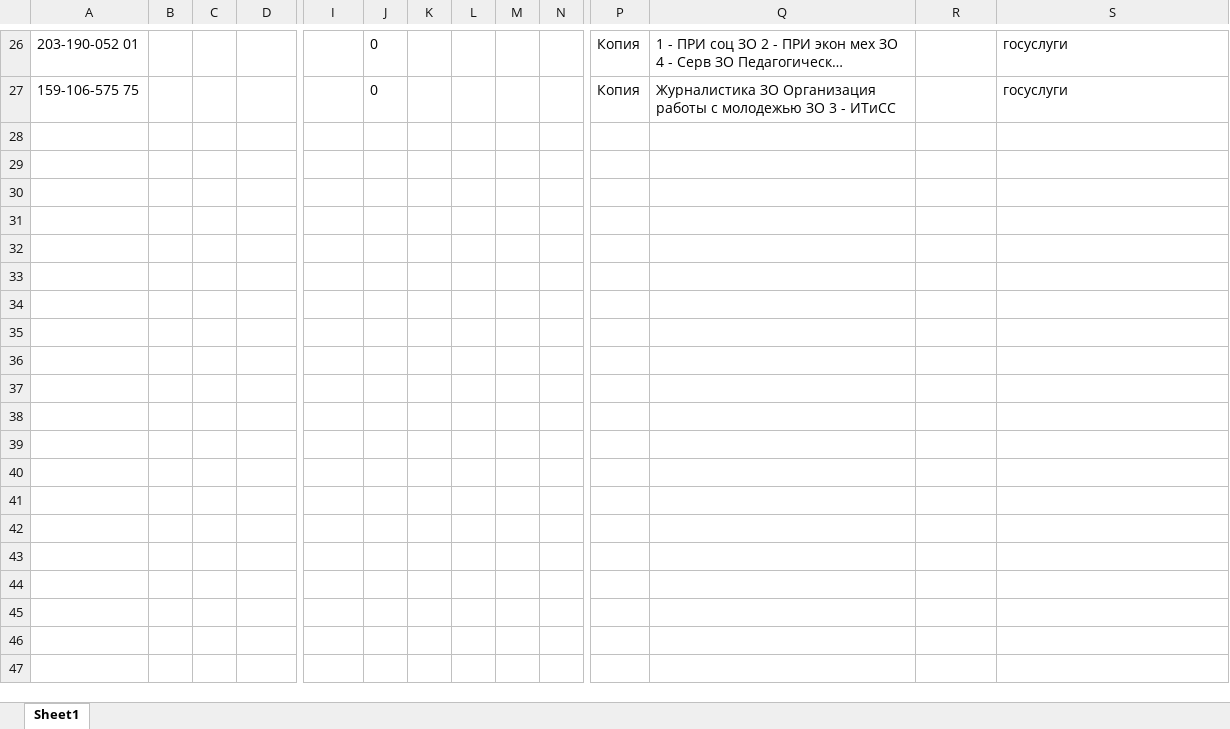
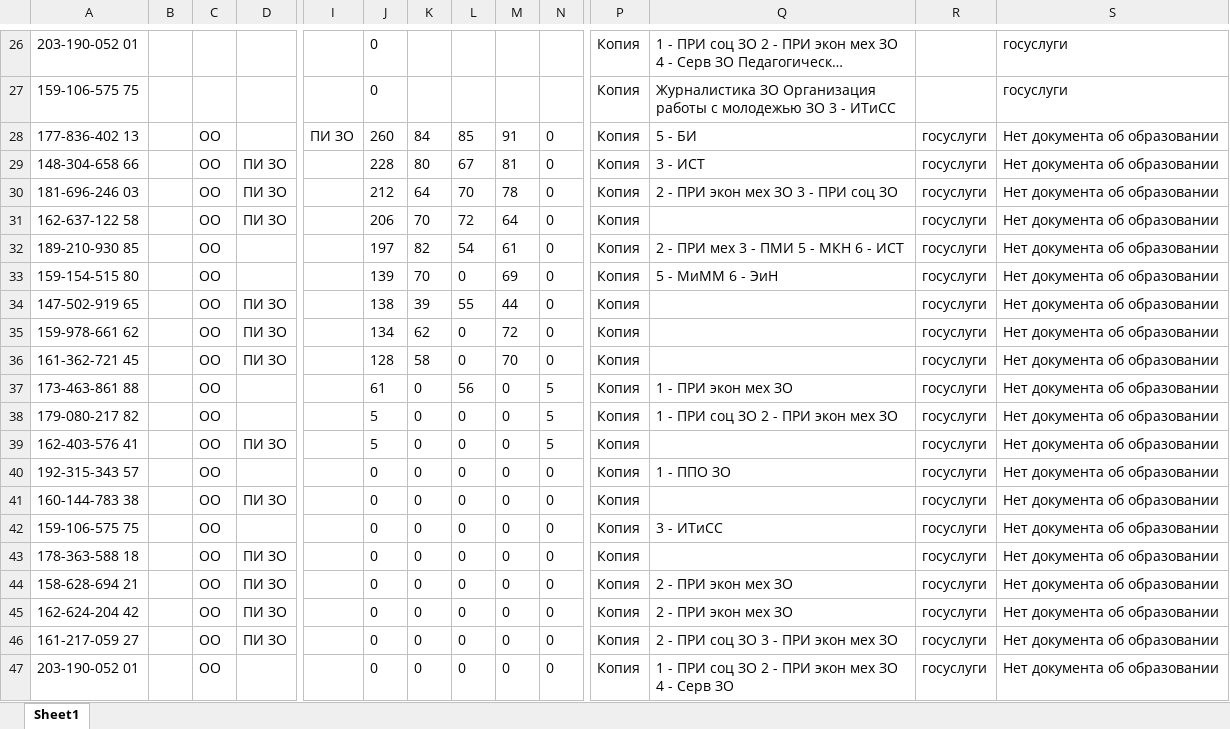
Before and after one commit to kkkkknstntn/priem, an Excel workbook: tables/zo.xlsx, sheet Sheet1, drawn as a sheet; only a part is shown, gaps mark what is left out; long unchanged cells end in …; values as stored, in another font and other column widths than the file's, no borders; rows hold the shown columns only; the diff covers the shown part only; the diff names each change by its address in the sheet, - before the commit and + after, or states it on an @@ line.

```diff
--- a/tables/zo.xlsx (sheet Sheet1)
+++ b/tables/zo.xlsx (sheet Sheet1)
+row 28: 177-836-402 13 |  | ОО |  | ПИ ЗО | 260 | 84 | 85 | 91 | 0 | Копия | 5 - БИ | госуслуги | Нет документа об образовании
+row 29: 148-304-658 66 |  | ОО | ПИ ЗО |  | 228 | 80 | 67 | 81 | 0 | Копия | 3 - ИСТ | госуслуги | Нет документа об образовании
+row 30: 181-696-246 03 |  | ОО | ПИ ЗО |  | 212 | 64 | 70 | 78 | 0 | Копия | 2 - ПРИ экон мех ЗО 3 - ПРИ соц ЗО | госуслуги | Нет документа об образовании
+row 31: 162-637-122 58 |  | ОО | ПИ ЗО |  | 206 | 70 | 72 | 64 | 0 | Копия |  | госуслуги | Нет документа об образовании
+row 32: 189-210-930 85 |  | ОО |  |  | 197 | 82 | 54 | 61 | 0 | Копия | 2 - ПРИ мех 3 - ПМИ 5 - МКН 6 - ИСТ | госуслуги | Нет документа об образовании
+row 33: 159-154-515 80 |  | ОО |  |  | 139 | 70 | 0 | 69 | 0 | Копия | 5 - МиММ 6 - ЭиН | госуслуги | Нет документа об образовании
+row 34: 147-502-919 65 |  | ОО | ПИ ЗО |  | 138 | 39 | 55 | 44 | 0 | Копия |  | госуслуги | Нет документа об образовании
+row 35: 159-978-661 62 |  | ОО | ПИ ЗО |  | 134 | 62 | 0 | 72 | 0 | Копия |  | госуслуги | Нет документа об образовании
+row 36: 161-362-721 45 |  | ОО | ПИ ЗО |  | 128 | 58 | 0 | 70 | 0 | Копия |  | госуслуги | Нет документа об образовании
+row 37: 173-463-861 88 |  | ОО |  |  | 61 | 0 | 56 | 0 | 5 | Копия | 1 - ПРИ экон мех ЗО | госуслуги | Нет документа об образовании
+row 38: 179-080-217 82 |  | ОО |  |  | 5 | 0 | 0 | 0 | 5 | Копия | 1 - ПРИ соц ЗО 2 - ПРИ экон мех ЗО | госуслуги | Нет документа об образовании
+row 39: 162-403-576 41 |  | ОО | ПИ ЗО |  | 5 | 0 | 0 | 0 | 5 | Копия |  | госуслуги | Нет документа об образовании
+row 40: 192-315-343 57 |  | ОО |  |  | 0 | 0 | 0 | 0 | 0 | Копия | 1 - ППО ЗО | госуслуги | Нет документа об образовании
+row 41: 160-144-783 38 |  | ОО | ПИ ЗО |  | 0 | 0 | 0 | 0 | 0 | Копия |  | госуслуги | Нет документа об образовании
+row 42: 159-106-575 75 |  | ОО |  |  | 0 | 0 | 0 | 0 | 0 | Копия | 3 - ИТиСС | госуслуги | Нет документа об образовании
+row 43: 178-363-588 18 |  | ОО | ПИ ЗО |  | 0 | 0 | 0 | 0 | 0 | Копия |  | госуслуги | Нет документа об образовании
+row 44: 158-628-694 21 |  | ОО | ПИ ЗО |  | 0 | 0 | 0 | 0 | 0 | Копия | 2 - ПРИ экон мех ЗО | госуслуги | Нет документа об образовании
+row 45: 162-624-204 42 |  | ОО | ПИ ЗО |  | 0 | 0 | 0 | 0 | 0 | Копия | 2 - ПРИ экон мех ЗО | госуслуги | Нет документа об образовании
+row 46: 161-217-059 27 |  | ОО | ПИ ЗО |  | 0 | 0 | 0 | 0 | 0 | Копия | 2 - ПРИ соц ЗО 3 - ПРИ экон мех ЗО | госуслуги | Нет документа об образовании
+row 47: 203-190-052 01 |  | ОО |  |  | 0 | 0 | 0 | 0 | 0 | Копия | 1 - ПРИ соц ЗО 2 - ПРИ экон мех ЗО 4 - Серв ЗО | госуслуги | Нет документа об образовании
```
Also changed, not shown: 6 added rows elsewhere in this sheet, tables/budj_obs.xlsx, tables/budj_osob.xlsx, 14 other files.
